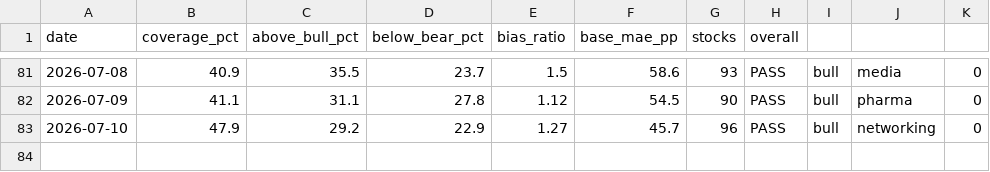
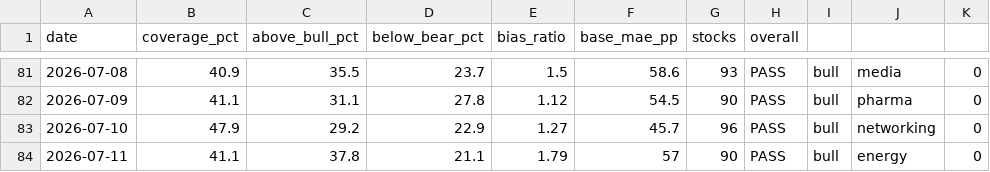
Before and after one commit to SunBear1/Njord, a CSV file: data/backtest-history.csv, drawn as a sheet; only a part is shown, gaps mark what is left out; the diff names each change by its address in the sheet, - before the commit and + after, or states it on an @@ line.

```diff
--- a/data/backtest-history.csv
+++ b/data/backtest-history.csv
+row 84: 2026-07-11 | 41.1 | 37.8 | 21.1 | 1.79 | 57 | 90 | PASS | bull | energy | 0
```
